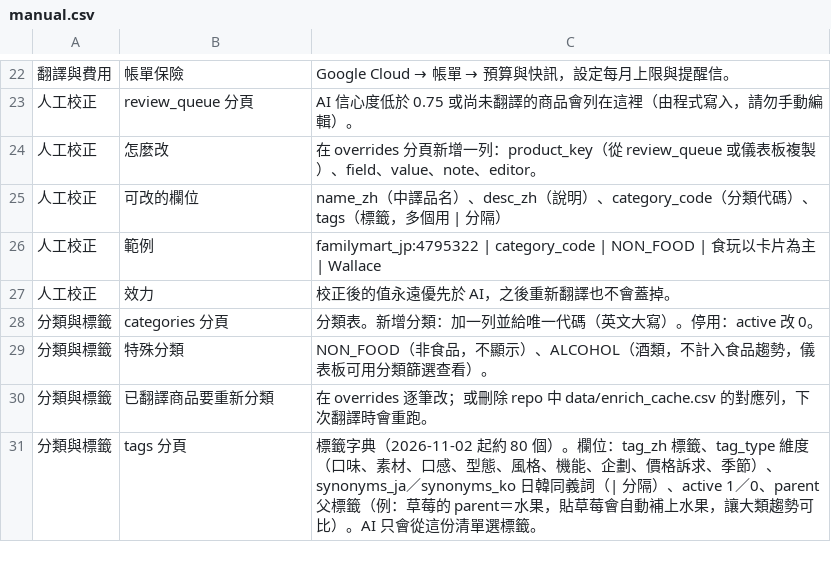
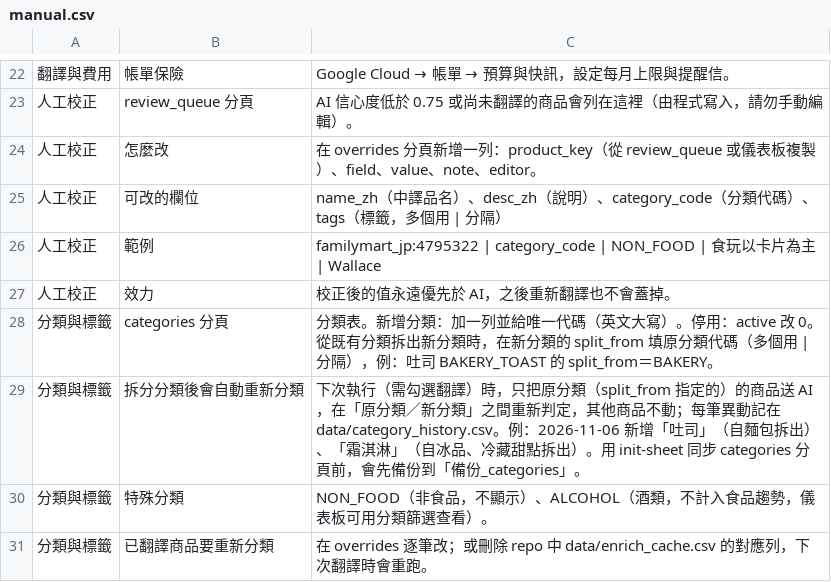
Before and after one commit to wallacezheng/CVS_report, a CSV file: config/manual.csv, drawn as a sheet; only a part is shown, gaps mark what is left out; the shorter side is filled out with more unchanged rows.

```diff
--- a/config/manual.csv
+++ b/config/manual.csv
@@ -27,3 +27,4 @@
 人工校正,效力,校正後的值永遠優先於 AI，之後重新翻譯也不會蓋掉。
-分類與標籤,categories 分頁,分類表。新增分類：加一列並給唯一代碼（英文大寫）。停用：active 改 0。
+分類與標籤,categories 分頁,分類表。新增分類：加一列並給唯一代碼（英文大寫）。停用：active 改 0。從既有分類拆出新分類時，在新分類的 split_from 填原分類代碼（多個用 | 分隔），例：吐司 BAKERY_TOAST 的 split_from＝BAKERY。
+分類與標籤,拆分分類後會自動重新分類,下次執行（需勾選翻譯）時，只把原分類（split_from 指定的）的商品送 AI，在「原分類／新分類」之間重新判定，其他商品不動；每筆異動記在 data/category_history.csv。例：2026-11-06 新增「吐司」（自麵包拆出）、「霜淇淋」（自冰品、冷藏甜點拆出）。用 init-sheet 同步 categories 分頁前，會先備份到「備份_categories」。
 分類與標籤,特殊分類,NON_FOOD（非食品，不顯示）、ALCOHOL（酒類，不計入食品趨勢，儀表板可用分類篩選查看）。
```
Also changed, not shown: 2 other files.
